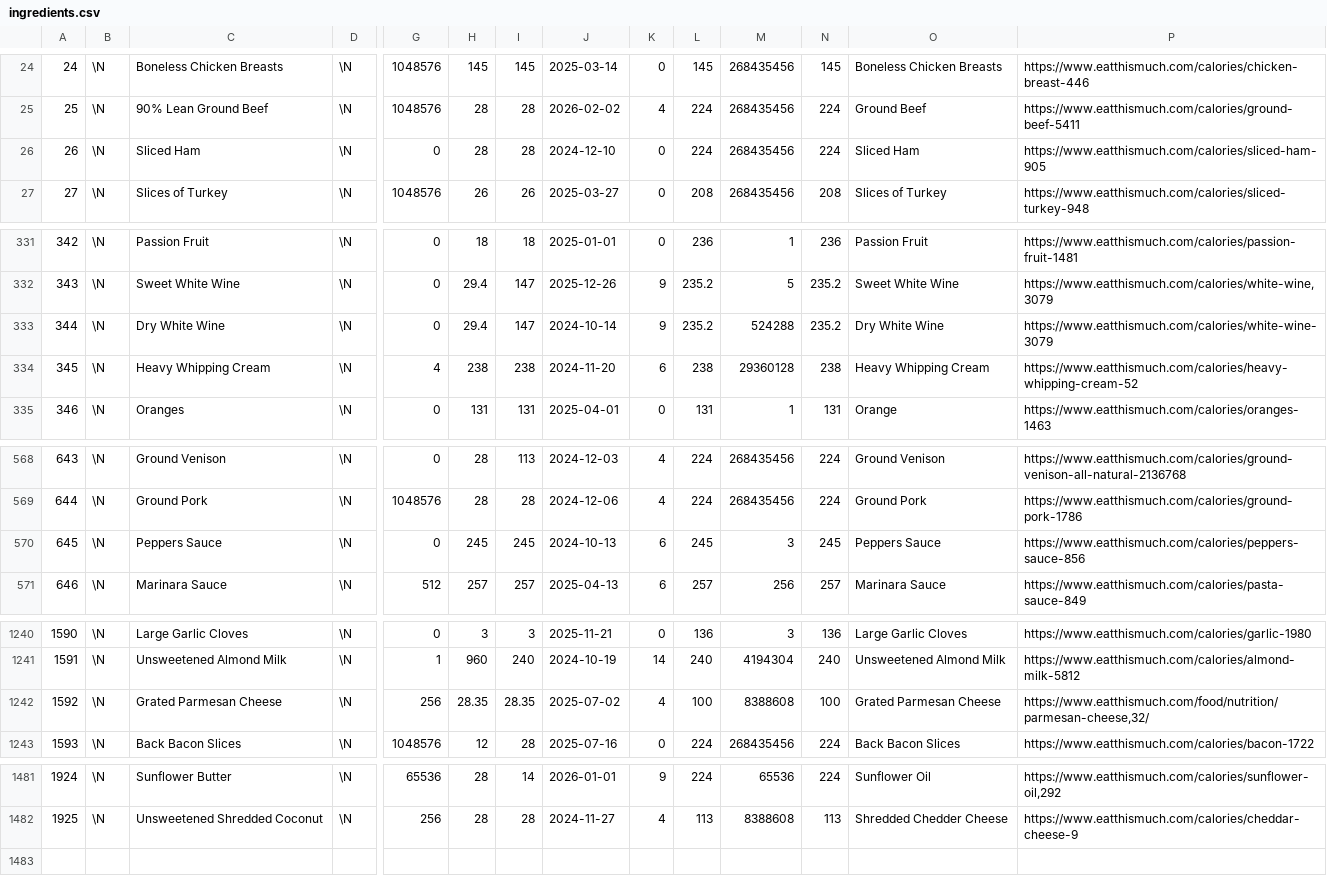
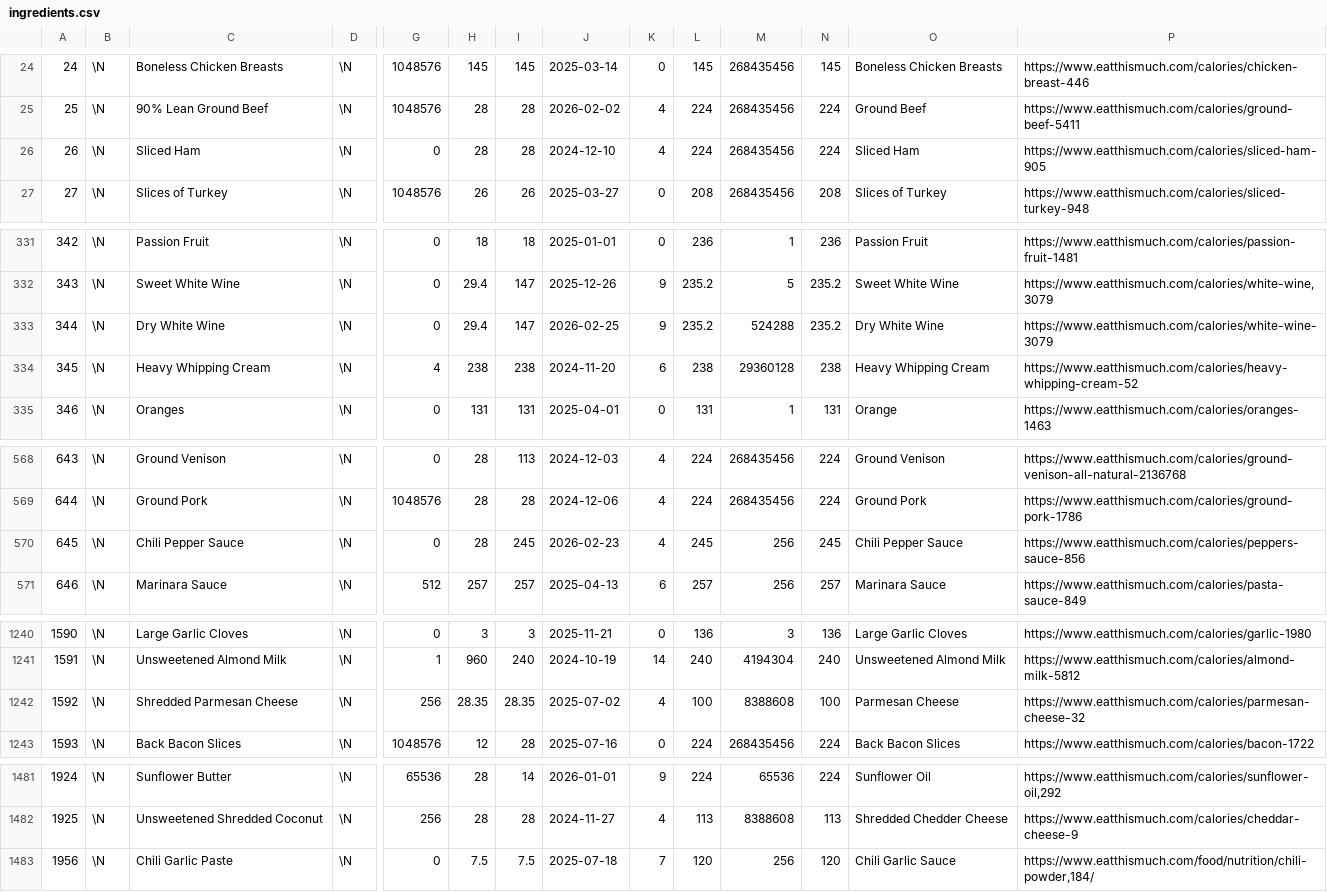
Before and after one commit to gscanlon21/a-feast-a-day, a CSV file: .backups/ingredients.csv, drawn as a sheet; only a part is shown, gaps mark what is left out; rows hold the shown columns only; the diff covers the shown part only; the diff names each change by its address in the sheet, - before the commit and + after, or states it on an @@ line.

Commit message:
wip: nutrient data sources

```diff
--- a/.backups/ingredients.csv
+++ b/.backups/ingredients.csv
-K26: 0
+K26: 4
-J333: 2024-10-14
+J333: 2026-02-25
-C570: Peppers Sauce
+C570: Chili Pepper Sauce
-H570: 245
+H570: 28
-J570: 2024-10-13
+J570: 2026-02-23
-K570: 6
+K570: 4
-M570: 3
+M570: 256
-O570: Peppers Sauce
+O570: Chili Pepper Sauce
-C1242: Grated Parmesan Cheese
+C1242: Shredded Parmesan Cheese
-O1242: Grated Parmesan Cheese
+O1242: Parmesan Cheese
-P1242: https://www.eatthismuch.com/food/nutrition/parmesan-cheese,32/
+P1242: https://www.eatthismuch.com/calories/parmesan-cheese-32
+row 1483: 1956 | \N | Chili Garlic Paste | \N | 0 | 7.5 | 7.5 | 2025-07-18 | 7 | 120 | 256 | 120 | Chili Garlic Sauce | https://www.eatthismuch.com/food/nutrition/chili-powder,184/
```
Also changed, not shown: 4 edited cells elsewhere in this file, .backups/recipes.csv, 29 other files.
